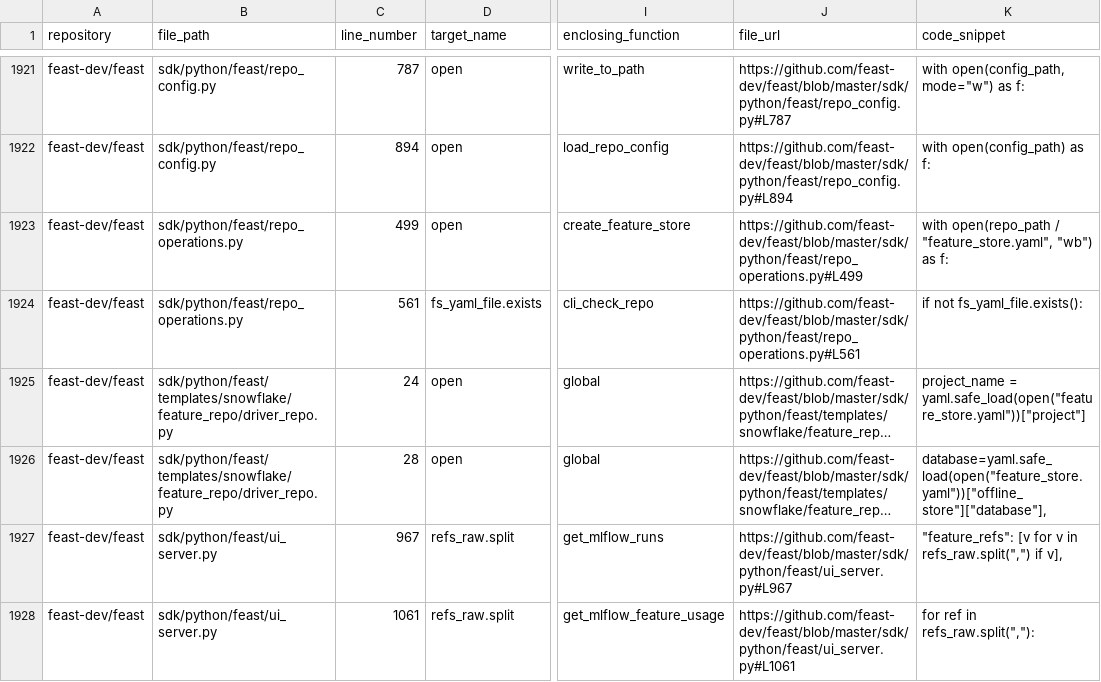
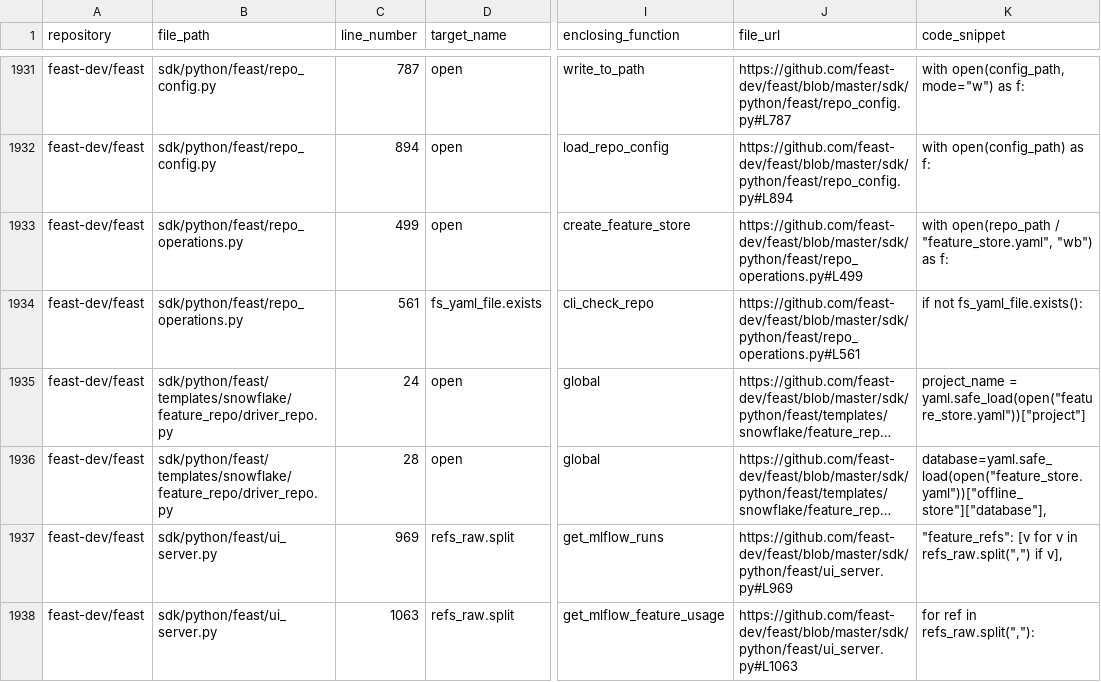
Before and after one commit to raj-prince/gcs-clients-optics, a CSV file: reports/fsspec_crawl_results.csv, drawn as a sheet; only a part is shown, gaps mark what is left out; long unchanged cells end in …; addresses are those after the commit; the diff covers the shown part only; the diff names each change by its address in the sheet, - before the commit and + after, or states it on an @@ line.

```diff
--- a/reports/fsspec_crawl_results.csv
+++ b/reports/fsspec_crawl_results.csv
-C1937 (line_number): 967
+C1937 (line_number): 969
-J1937 (file_url): https://github.com/feast-dev/feast/blob/master/sdk/python/feast/ui_server.py#L967
+J1937 (file_url): https://github.com/feast-dev/feast/blob/master/sdk/python/feast/ui_server.py#L969
-C1938 (line_number): 1061
+C1938 (line_number): 1063
-J1938 (file_url): https://github.com/feast-dev/feast/blob/master/sdk/python/feast/ui_server.py#L1061
+J1938 (file_url): https://github.com/feast-dev/feast/blob/master/sdk/python/feast/ui_server.py#L1063
```
Also changed, not shown: 11 added rows and 12 edited cells elsewhere in this file, reports/cache_analysis.csv, 31 other files.
